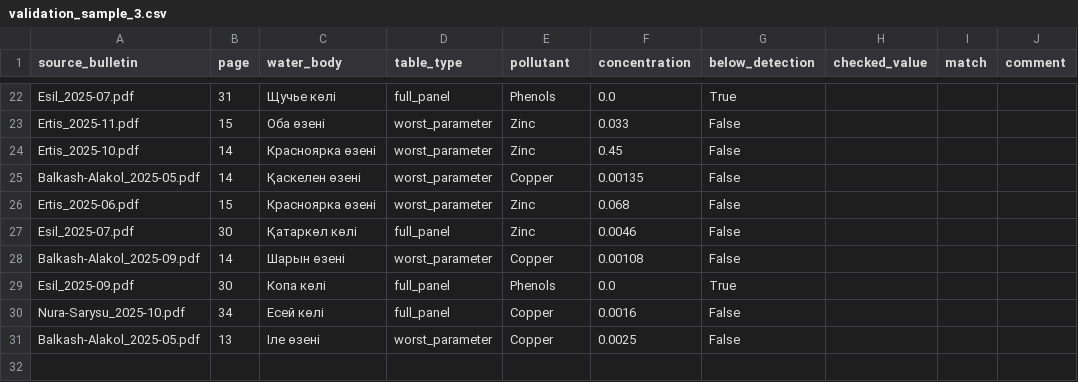
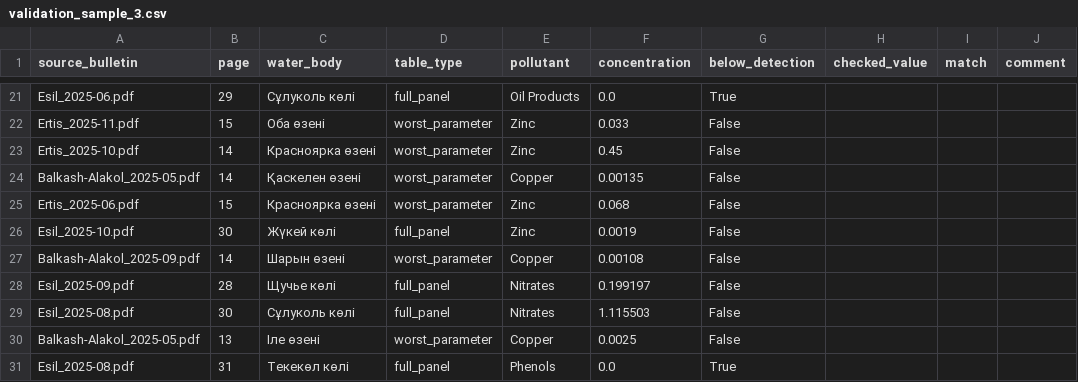
Before and after one commit to assemqb/Water-system, a CSV file: validation_sample_3.csv, drawn as a sheet; only a part is shown, gaps mark what is left out; removed rows and columns are numbered as before the commit, all else as after; the diff covers the shown part only; the diff names each change by its address in the sheet, - before the commit and + after, or states it on an @@ line.

```diff
--- a/validation_sample_3.csv
+++ b/validation_sample_3.csv
-A21 (source_bulletin): Esil_2025-07.pdf
+A21 (source_bulletin): Esil_2025-06.pdf
-B21 (page): 31
+B21 (page): 29
-C21 (water_body): Щучье көлі
+C21 (water_body): Сұлуколь көлі
-E21 (pollutant): Phenols
+E21 (pollutant): Oil Products
-A26 (source_bulletin): Esil_2025-07.pdf
+A26 (source_bulletin): Esil_2025-10.pdf
-C26 (water_body): Қатаркөл көлі
+C26 (water_body): Жүкей көлі
-F26 (concentration): 0.0046
+F26 (concentration): 0.0019
-B28 (page): 30
+B28 (page): 28
-C28 (water_body): Копа көлі
+C28 (water_body): Щучье көлі
-E28 (pollutant): Phenols
+E28 (pollutant): Nitrates
-F28 (concentration): 0.0
+F28 (concentration): 0.199197
-G28 (below_detection): True
+G28 (below_detection): False
-row 30: Nura-Sarysu_2025-10.pdf | 34 | Есей көлі | full_panel | Copper | 0.0016 | False
+row 29: Esil_2025-08.pdf | 30 | Сұлуколь көлі | full_panel | Nitrates | 1.115503 | False
+row 31: Esil_2025-08.pdf | 31 | Текекөл көлі | full_panel | Phenols | 0.0 | True
```
Also changed, not shown: 2 added rows, 3 removed rows, 4 moved rows and 16 edited cells elsewhere in this file, db/kazhydromet_real_pollution_2025.csv, 4 other files.
